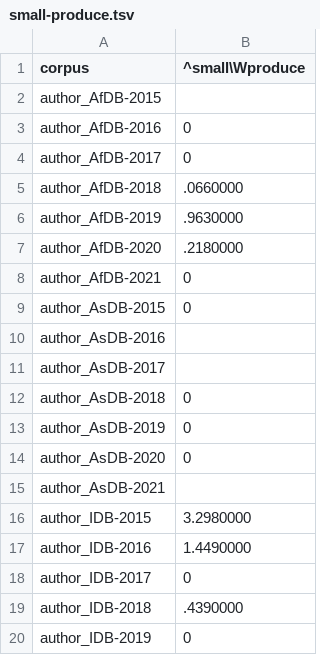
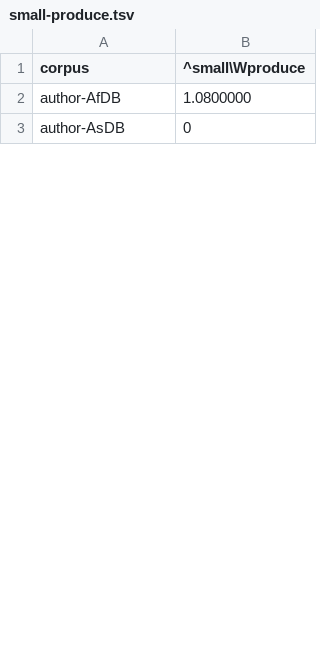
Before and after one commit to ericleasemorgan/ifad-toolbox, a TSV file: tables/small-produce.tsv, drawn as a sheet; only a part is shown; the diff covers the shown part only.

```diff
--- a/tables/small-produce.tsv
+++ b/tables/small-produce.tsv
@@ -1,20 +1,3 @@
 corpus	^small\Wproduce
-author_AfDB-2015	
-author_AfDB-2016	0
-author_AfDB-2017	0
-author_AfDB-2018	.0660000
-author_AfDB-2019	.9630000
-author_AfDB-2020	.2180000
-author_AfDB-2021	0
-author_AsDB-2015	0
-author_AsDB-2016	
-author_AsDB-2017	
-author_AsDB-2018	0
-author_AsDB-2019	0
-author_AsDB-2020	0
-author_AsDB-2021	
-author_IDB-2015	3.2980000
-author_IDB-2016	1.4490000
-author_IDB-2017	0
-author_IDB-2018	.4390000
-author_IDB-2019	0
+author-AfDB	1.0800000
+author-AsDB	0
```
Also changed, not shown: 14 added rows and 64 removed rows elsewhere in this file, tables/small-farm.tsv, tables/small-medium.tsv, 9 other files.
